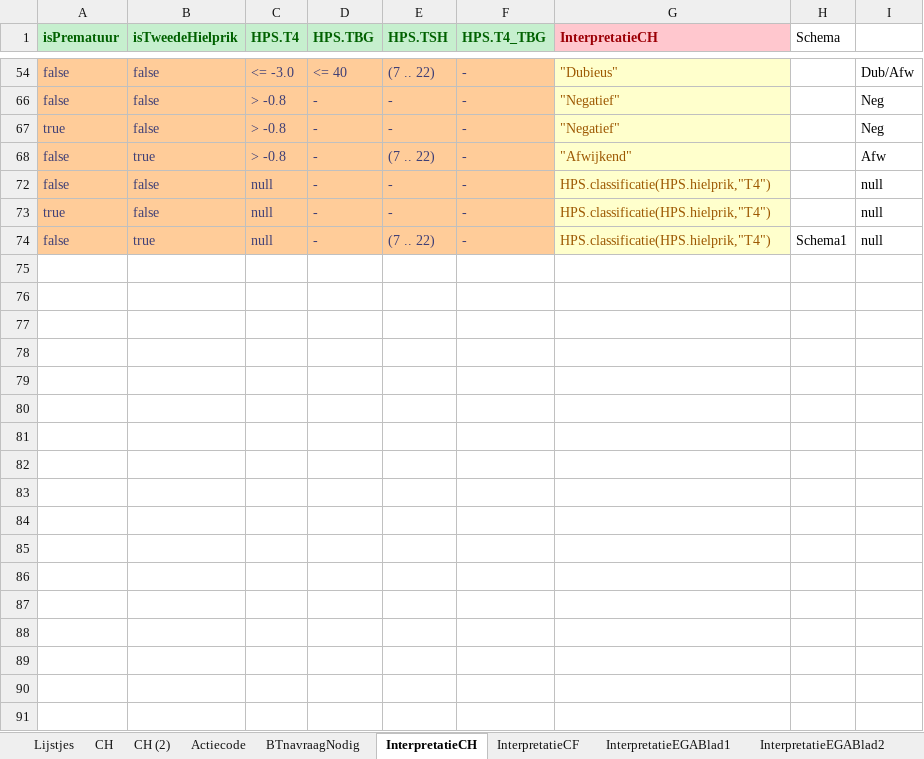
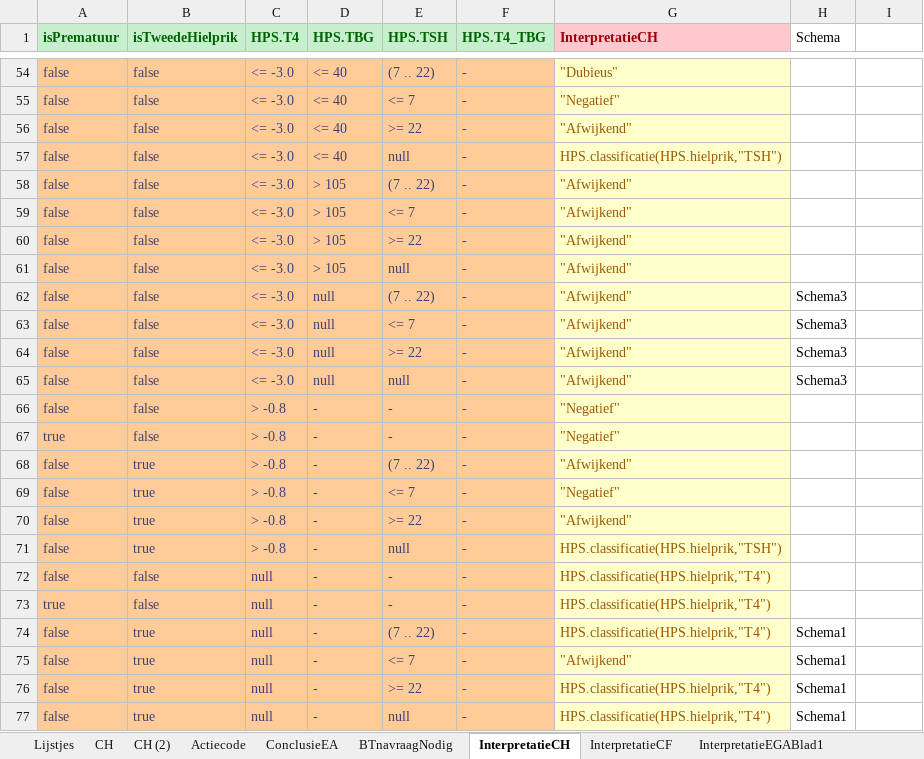
Before and after one commit to hanjoosten/KOGITO-8362, an Excel workbook: src/main/resources/nhs-dmn/OriginelenVoorBusiness/CH Origineel.xlsx, sheet InterpretatieCH, drawn as a sheet; only a part is shown, gaps mark what is left out; values as stored, in another font and other column widths than the file's, no borders; the diff covers the shown part only; the diff names each change by its address in the sheet, - before the commit and + after, or states it on an @@ line.

```diff
--- a/src/main/resources/nhs-dmn/OriginelenVoorBusiness/CH Origineel.xlsx (sheet InterpretatieCH)
+++ b/src/main/resources/nhs-dmn/OriginelenVoorBusiness/CH Origineel.xlsx (sheet InterpretatieCH)
+sheet tab: ConclusieEA
-I54: Dub/Afw
+I54: (empty)
+row 55: false | false | <= -3.0 | <= 40 | <= 7 | - | "Negatief"
+row 56: false | false | <= -3.0 | <= 40 | >= 22 | - | "Afwijkend"
+row 57: false | false | <= -3.0 | <= 40 | null | - | HPS.classificatie(HPS.hielprik,"TSH")
+row 58: false | false | <= -3.0 | > 105 | (7 .. 22) | - | "Afwijkend"
+row 59: false | false | <= -3.0 | > 105 | <= 7 | - | "Afwijkend"
+row 60: false | false | <= -3.0 | > 105 | >= 22 | - | "Afwijkend"
+row 61: false | false | <= -3.0 | > 105 | null | - | "Afwijkend"
+row 62: false | false | <= -3.0 | null | (7 .. 22) | - | "Afwijkend" | Schema3
+row 63: false | false | <= -3.0 | null | <= 7 | - | "Afwijkend" | Schema3
+row 64: false | false | <= -3.0 | null | >= 22 | - | "Afwijkend" | Schema3
+row 65: false | false | <= -3.0 | null | null | - | "Afwijkend" | Schema3
-I66:I67: Neg
+I66:I67: (empty)
-I68: Afw
+I68: (empty)
+row 69: false | true | > -0.8 | - | <= 7 | - | "Negatief"
+row 70: false | true | > -0.8 | - | >= 22 | - | "Afwijkend"
+row 71: false | true | > -0.8 | - | null | - | HPS.classificatie(HPS.hielprik,"TSH")
-I72:I74: null
+I72:I74: (empty)
+row 75: false | true | null | - | <= 7 | - | "Afwijkend" | Schema1
+row 76: false | true | null | - | >= 22 | - | HPS.classificatie(HPS.hielprik,"T4") | Schema1
+row 77: false | true | null | - | null | - | HPS.classificatie(HPS.hielprik,"T4") | Schema1
```
Also changed, not shown: 37 added rows and 15 edited cells elsewhere in this sheet, sheet Actiecode, sheet Lijstjes, hidden cells, 4 other files.
